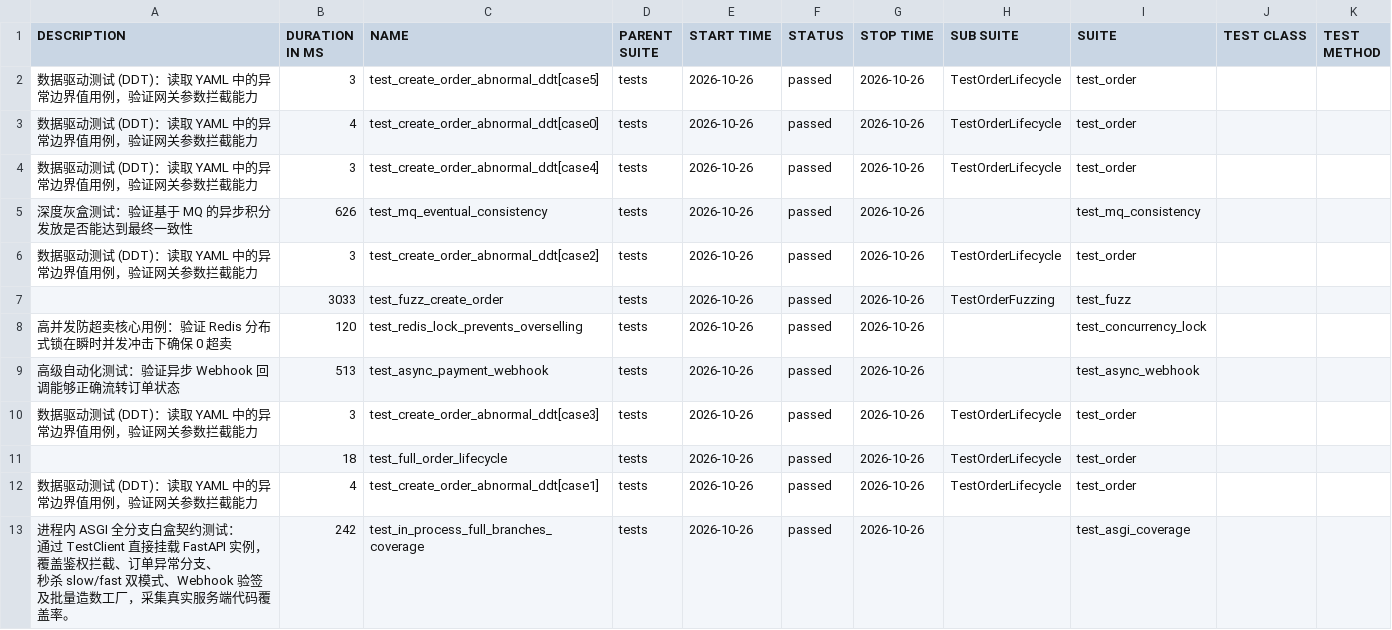
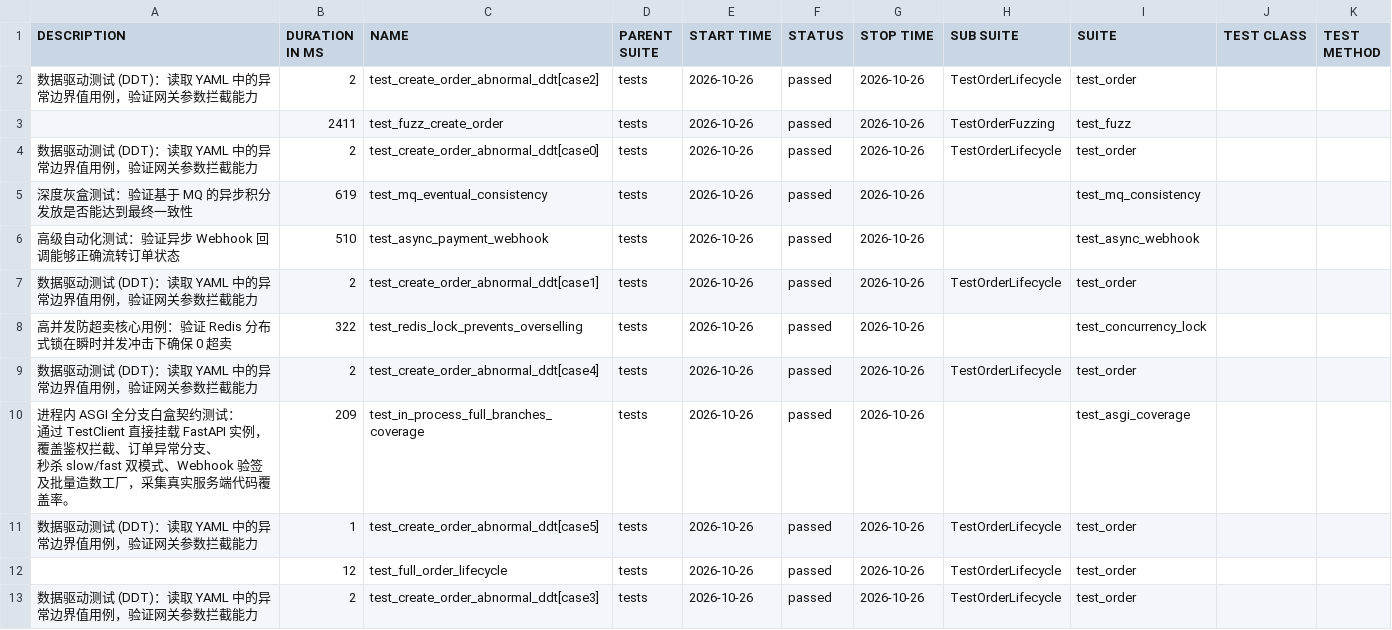
Before and after one commit to ARieS719/AutoQA-Lab, a CSV file: data/suites.csv, drawn as a sheet.

```diff
--- a/data/suites.csv
+++ b/data/suites.csv
@@ -1,35 +1,35 @@
 "DESCRIPTION","DURATION IN MS","NAME","PARENT SUITE","START TIME","STATUS","STOP TIME","SUB SUITE","SUITE","TEST CLASS","TEST METHOD"
-"
-        数据驱动测试 (DDT)：读取 YAML 中的异常边界值用例，验证网关参数拦截能力
-        ","3","test_create_order_abnormal_ddt[case5]","tests","2026-10-26","passed","2026-10-26","TestOrderLifecycle","test_order","",""
-"
-        数据驱动测试 (DDT)：读取 YAML 中的异常边界值用例，验证网关参数拦截能力
-        ","4","test_create_order_abnormal_ddt[case0]","tests","2026-10-26","passed","2026-10-26","TestOrderLifecycle","test_order","",""
-"
-        数据驱动测试 (DDT)：读取 YAML 中的异常边界值用例，验证网关参数拦截能力
-        ","3","test_create_order_abnormal_ddt[case4]","tests","2026-10-26","passed","2026-10-26","TestOrderLifecycle","test_order","",""
-"
-    深度灰盒测试：验证基于 MQ 的异步积分发放是否能达到最终一致性
-    ","626","test_mq_eventual_consistency","tests","2026-10-26","passed","2026-10-26","","test_mq_consistency","",""
-"
-        数据驱动测试 (DDT)：读取 YAML 中的异常边界值用例，验证网关参数拦截能力
-        ","3","test_create_order_abnormal_ddt[case2]","tests","2026-10-26","passed","2026-10-26","TestOrderLifecycle","test_order","",""
-"","3033","test_fuzz_create_order","tests","2026-10-26","passed","2026-10-26","TestOrderFuzzing","test_fuzz","",""
-"
-    高并发防超卖核心用例：验证 Redis 分布式锁在瞬时并发冲击下确保 0 超卖
-    ","120","test_redis_lock_prevents_overselling","tests","2026-10-26","passed","2026-10-26","","test_concurrency_lock","",""
-"
-    高级自动化测试：验证异步 Webhook 回调能够正确流转订单状态
-    ","513","test_async_payment_webhook","tests","2026-10-26","passed","2026-10-26","","test_async_webhook","",""
-"
-        数据驱动测试 (DDT)：读取 YAML 中的异常边界值用例，验证网关参数拦截能力
-        ","3","test_create_order_abnormal_ddt[case3]","tests","2026-10-26","passed","2026-10-26","TestOrderLifecycle","test_order","",""
-"","18","test_full_order_lifecycle","tests","2026-10-26","passed","2026-10-26","TestOrderLifecycle","test_order","",""
-"
-        数据驱动测试 (DDT)：读取 YAML 中的异常边界值用例，验证网关参数拦截能力
-        ","4","test_create_order_abnormal_ddt[case1]","tests","2026-10-26","passed","2026-10-26","TestOrderLifecycle","test_order","",""
-"
-    进程内 ASGI 全分支白盒契约测试：
-    通过 TestClient 直接挂载 FastAPI 实例，覆盖鉴权拦截、订单异常分支、
-    秒杀 slow/fast 双模式、Webhook 验签及批量造数工厂，采集真实服务端代码覆盖率。
-    ","242","test_in_process_full_branches_coverage","tests","2026-10-26","passed","2026-10-26","","test_asgi_coverage","",""
+"
+        数据驱动测试 (DDT)：读取 YAML 中的异常边界值用例，验证网关参数拦截能力
+        ","2","test_create_order_abnormal_ddt[case2]","tests","2026-10-26","passed","2026-10-26","TestOrderLifecycle","test_order","",""
+"","2411","test_fuzz_create_order","tests","2026-10-26","passed","2026-10-26","TestOrderFuzzing","test_fuzz","",""
+"
+        数据驱动测试 (DDT)：读取 YAML 中的异常边界值用例，验证网关参数拦截能力
+        ","2","test_create_order_abnormal_ddt[case0]","tests","2026-10-26","passed","2026-10-26","TestOrderLifecycle","test_order","",""
+"
+    深度灰盒测试：验证基于 MQ 的异步积分发放是否能达到最终一致性
+    ","619","test_mq_eventual_consistency","tests","2026-10-26","passed","2026-10-26","","test_mq_consistency","",""
+"
+    高级自动化测试：验证异步 Webhook 回调能够正确流转订单状态
+    ","510","test_async_payment_webhook","tests","2026-10-26","passed","2026-10-26","","test_async_webhook","",""
+"
+        数据驱动测试 (DDT)：读取 YAML 中的异常边界值用例，验证网关参数拦截能力
+        ","2","test_create_order_abnormal_ddt[case1]","tests","2026-10-26","passed","2026-10-26","TestOrderLifecycle","test_order","",""
+"
+    高并发防超卖核心用例：验证 Redis 分布式锁在瞬时并发冲击下确保 0 超卖
+    ","322","test_redis_lock_prevents_overselling","tests","2026-10-26","passed","2026-10-26","","test_concurrency_lock","",""
+"
+        数据驱动测试 (DDT)：读取 YAML 中的异常边界值用例，验证网关参数拦截能力
+        ","2","test_create_order_abnormal_ddt[case4]","tests","2026-10-26","passed","2026-10-26","TestOrderLifecycle","test_order","",""
+"
+    进程内 ASGI 全分支白盒契约测试：
+    通过 TestClient 直接挂载 FastAPI 实例，覆盖鉴权拦截、订单异常分支、
+    秒杀 slow/fast 双模式、Webhook 验签及批量造数工厂，采集真实服务端代码覆盖率。
+    ","209","test_in_process_full_branches_coverage","tests","2026-10-26","passed","2026-10-26","","test_asgi_coverage","",""
+"
+        数据驱动测试 (DDT)：读取 YAML 中的异常边界值用例，验证网关参数拦截能力
+        ","1","test_create_order_abnormal_ddt[case5]","tests","2026-10-26","passed","2026-10-26","TestOrderLifecycle","test_order","",""
+"","12","test_full_order_lifecycle","tests","2026-10-26","passed","2026-10-26","TestOrderLifecycle","test_order","",""
+"
+        数据驱动测试 (DDT)：读取 YAML 中的异常边界值用例，验证网关参数拦截能力
+        ","2","test_create_order_abnormal_ddt[case3]","tests","2026-10-26","passed","2026-10-26","TestOrderLifecycle","test_order","",""
```
Also changed, not shown: 45 other files.
